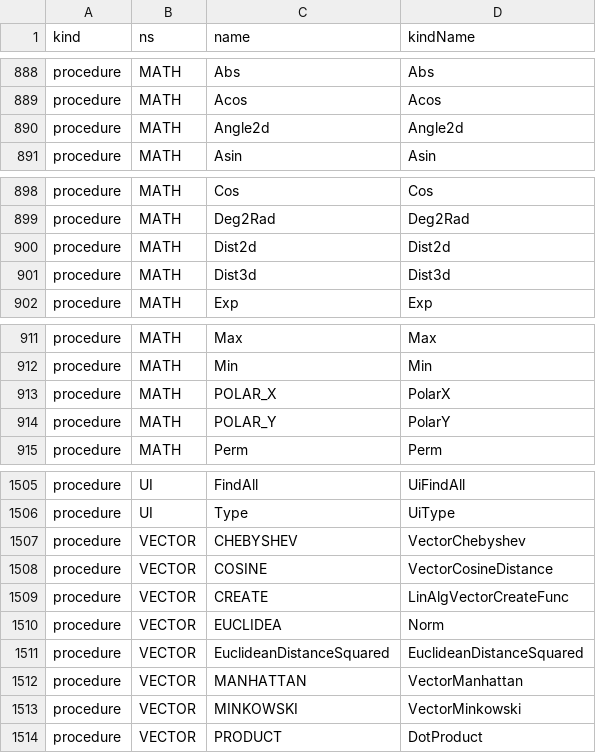
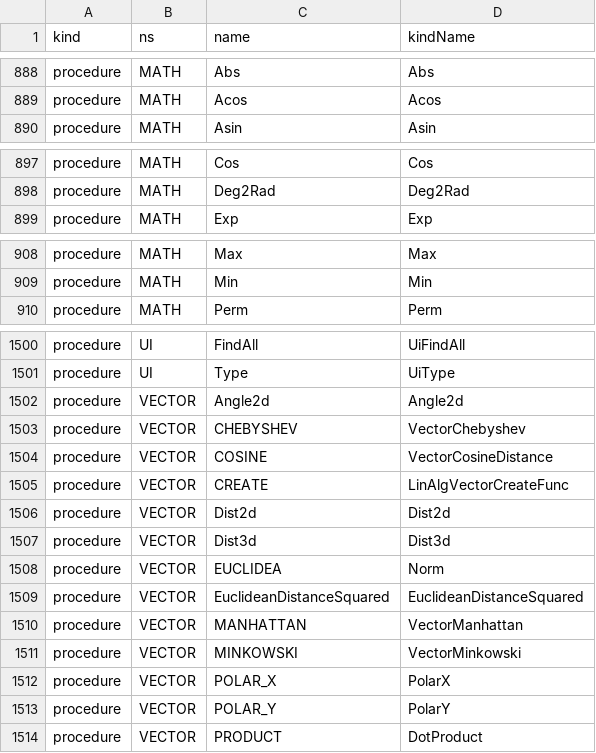
Before and after one commit to c-vision/GMBasic, a CSV file: GMBasicSharp/common/Registry/surface.csv, drawn as a sheet; only a part is shown, gaps mark what is left out; removed rows and columns are numbered as before the commit, all else as after; the diff names each change by its address in the sheet, - before the commit and + after, or states it on an @@ line.

```diff
--- a/GMBasicSharp/common/Registry/surface.csv
+++ b/GMBasicSharp/common/Registry/surface.csv
-row 890: procedure | MATH | Angle2d | Angle2d
-row 900: procedure | MATH | Dist2d | Dist2d
-row 901: procedure | MATH | Dist3d | Dist3d
-row 913: procedure | MATH | POLAR_X | PolarX
-row 914: procedure | MATH | POLAR_Y | PolarY
+row 1502: procedure | VECTOR | Angle2d | Angle2d
+row 1506: procedure | VECTOR | Dist2d | Dist2d
+row 1507: procedure | VECTOR | Dist3d | Dist3d
+row 1512: procedure | VECTOR | POLAR_X | PolarX
+row 1513: procedure | VECTOR | POLAR_Y | PolarY
```
Also changed, not shown: GMBasicSharp/common/Registry/stdlib_tokens.csv, GMBasicSharp/common/Registry/stdlib_tokens_unique.csv, 18 other files.
